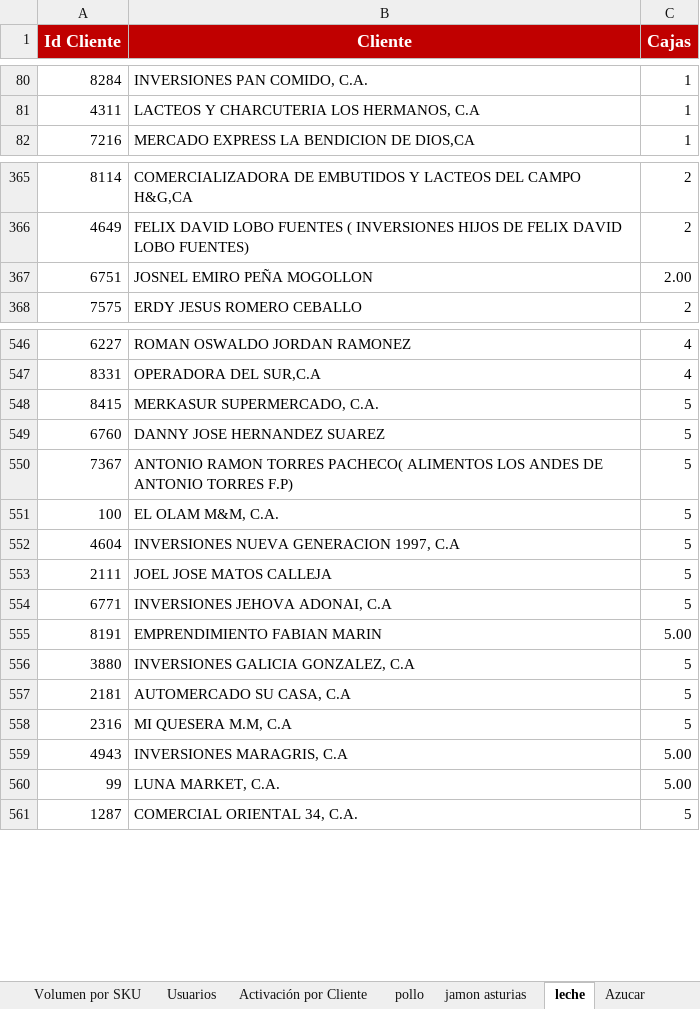
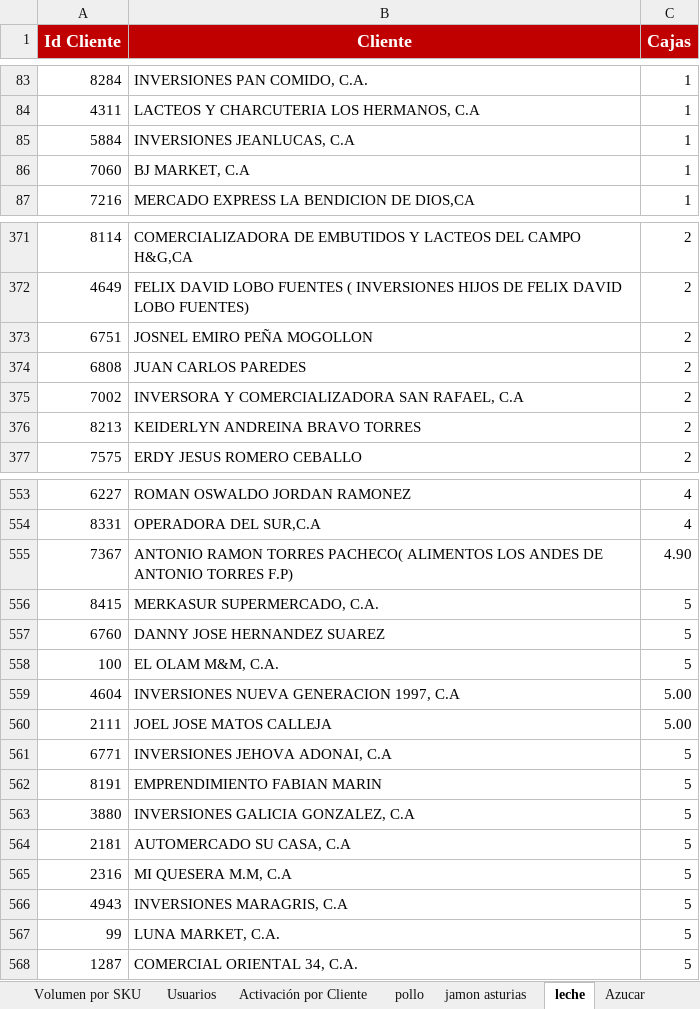
Before and after one commit to pagoscodizulca-svg/dashboard-fdv---planificador, an Excel workbook: sheet.xlsx, sheet leche, drawn as a sheet; only a part is shown, gaps mark what is left out; values as stored, in another font and other column widths than the file's, no borders; charts and pictures not drawn; removed rows and columns are numbered as before the commit, all else as after; the diff covers the shown part only; the diff names each change by its address in the sheet, - before the commit and + after, or states it on an @@ line.

```diff
--- a/sheet.xlsx (sheet leche)
+++ b/sheet.xlsx (sheet leche)
+row 85: 5884 | INVERSIONES JEANLUCAS, C.A | 1
+row 86: 7060 | BJ MARKET, C.A | 1
-C373 (Cajas): 2.00
+C373 (Cajas): 2
+row 374: 6808 | JUAN CARLOS PAREDES | 2
+row 375: 7002 | INVERSORA Y COMERCIALIZADORA SAN RAFAEL, C.A | 2
+row 376: 8213 | KEIDERLYN ANDREINA BRAVO TORRES | 2
+row 555: 7367 | ANTONIO RAMON TORRES PACHECO( ALIMENTOS LOS ANDES DE ANTONIO TORRES F.P) | 4.90
-row 550: 7367 | ANTONIO RAMON TORRES PACHECO( ALIMENTOS LOS ANDES DE ANTONIO TORRES F.P) | 5
-C559:C560 (Cajas): 5
+C559:C560 (Cajas): 5.00
-C562 (Cajas): 5.00
+C562 (Cajas): 5
-C566:C567 (Cajas): 5.00
+C566:C567 (Cajas): 5
```
Also changed, not shown: 10 added rows, 332 removed rows and 43 edited cells elsewhere in this sheet, sheet Enteros Ligeros, sheet pollo, sheet jamon asturias, sheet Azucar, sheet Degustaciones, 41 other files.
